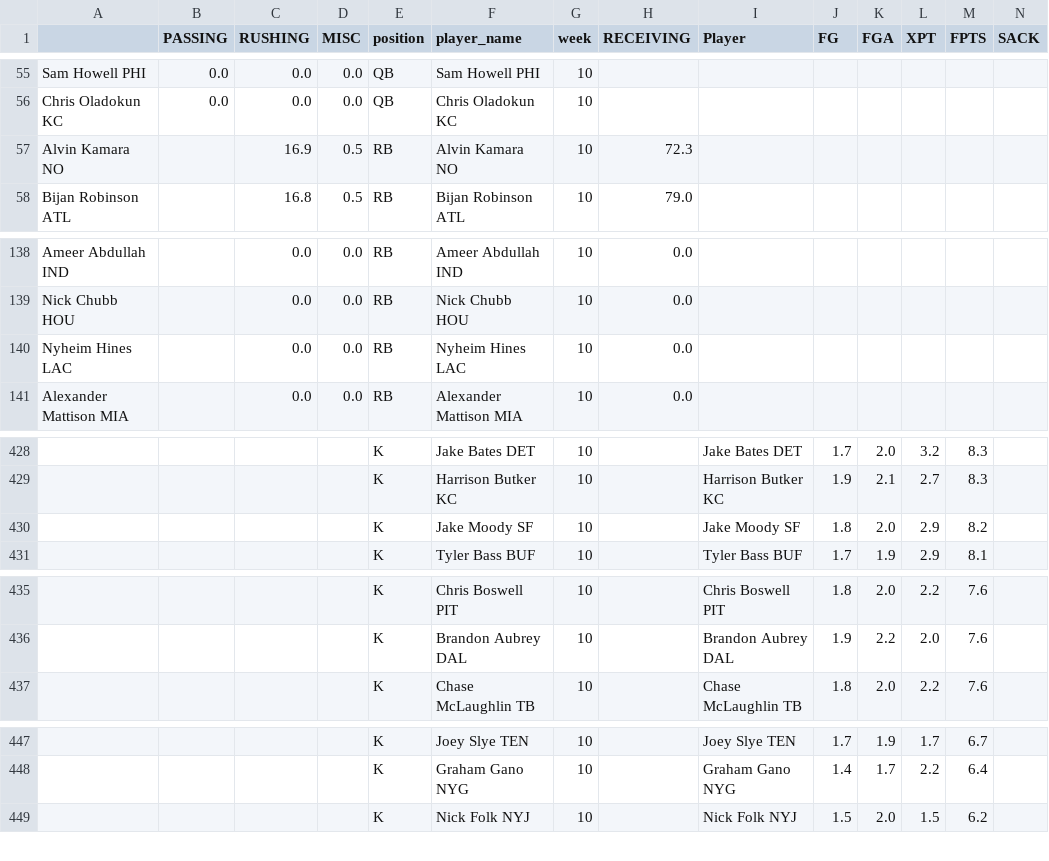
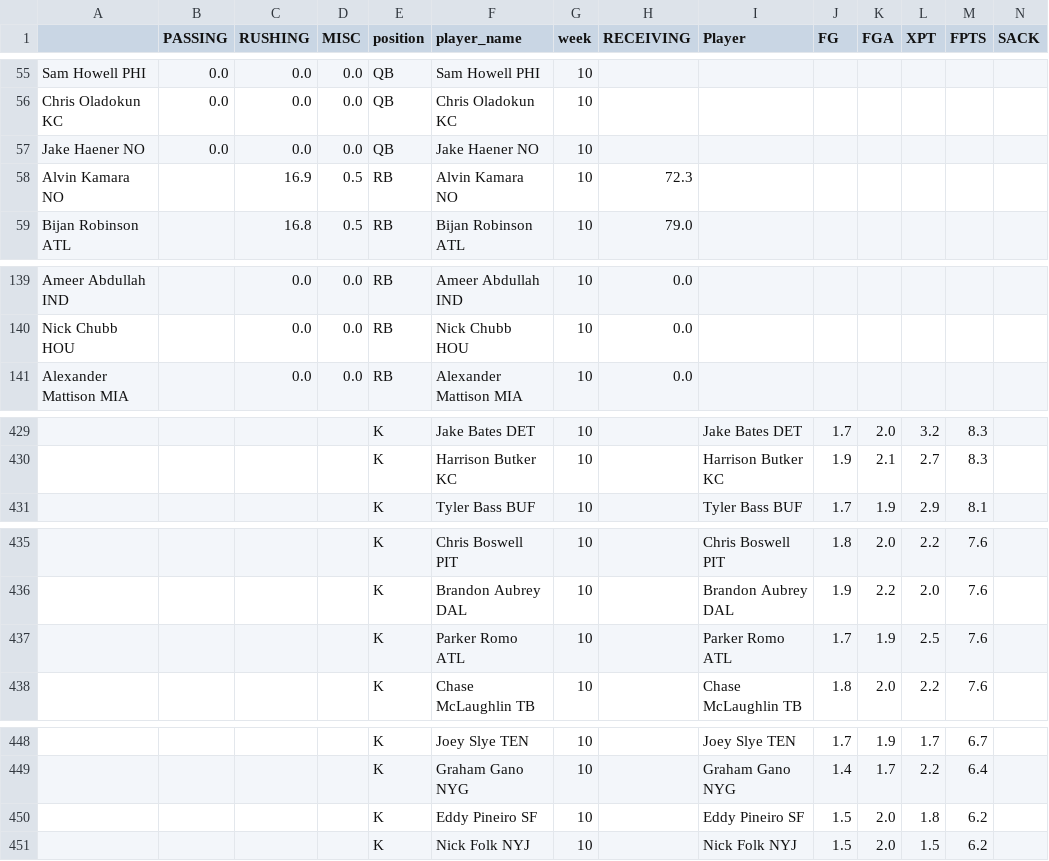
Before and after one commit to msrtliw2/fantasy-lineup-picker, a CSV file: data/projections_week_10.csv, drawn as a sheet; only a part is shown, gaps mark what is left out; removed rows and columns are numbered as before the commit, all else as after; rows hold the shown columns only; the diff covers the shown part only; the diff names each change by its address in the sheet, - before the commit and + after, or states it on an @@ line.

```diff
--- a/data/projections_week_10.csv
+++ b/data/projections_week_10.csv
+row 57: Jake Haener NO | 0.0 | 0.0 | 0.0 | QB | Jake Haener NO | 10
-row 140: Nyheim Hines LAC |  | 0.0 | 0.0 | RB | Nyheim Hines LAC | 10 | 0.0
-row 430:  |  |  |  | K | Jake Moody SF | 10 |  | Jake Moody SF | 1.8 | 2.0 | 2.9 | 8.2
+row 437:  |  |  |  | K | Parker Romo ATL | 10 |  | Parker Romo ATL | 1.7 | 1.9 | 2.5 | 7.6
+row 450:  |  |  |  | K | Eddy Pineiro SF | 10 |  | Eddy Pineiro SF | 1.5 | 2.0 | 1.8 | 6.2
```
Also changed, not shown: 2 added rows and 1 removed row elsewhere in this file, data/projections_week_1.csv, data/projections_week_11.csv, 14 other files.
